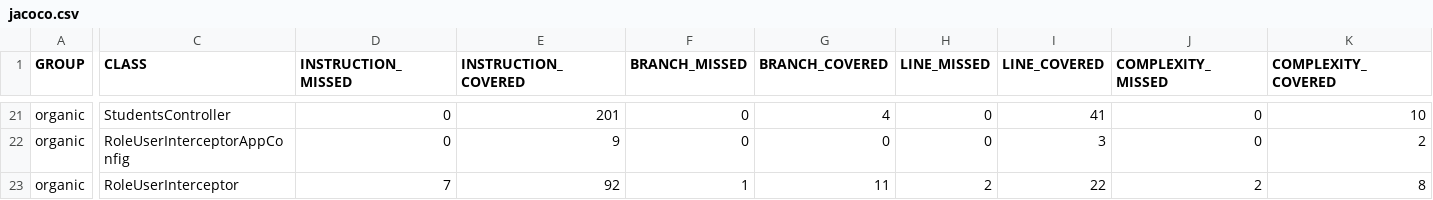
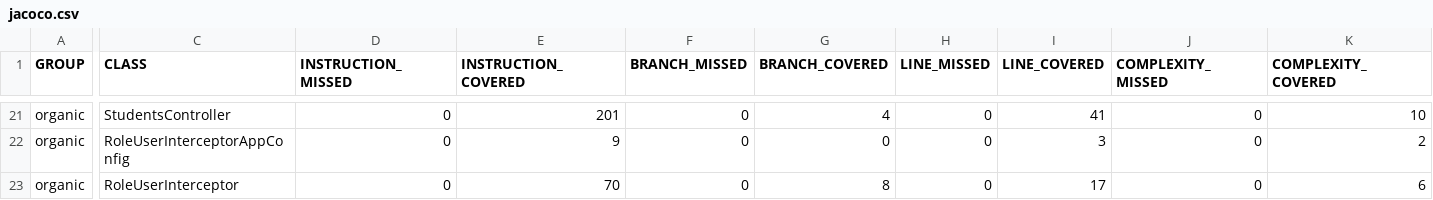
Before and after one commit to ucsb-cs156-f23/proj-organic-f23-6pm-2, a CSV file: prs/17/jacoco/jacoco.csv, drawn as a sheet; only a part is shown, gaps mark what is left out; the diff covers the shown part only; the diff names each change by its address in the sheet, - before the commit and + after, or states it on an @@ line.

```diff
--- a/prs/17/jacoco/jacoco.csv
+++ b/prs/17/jacoco/jacoco.csv
-D23 (INSTRUCTION_MISSED): 7
+D23 (INSTRUCTION_MISSED): 0
-E23 (INSTRUCTION_COVERED): 92
+E23 (INSTRUCTION_COVERED): 70
-F23 (BRANCH_MISSED): 1
+F23 (BRANCH_MISSED): 0
-G23 (BRANCH_COVERED): 11
+G23 (BRANCH_COVERED): 8
-H23 (LINE_MISSED): 2
+H23 (LINE_MISSED): 0
-I23 (LINE_COVERED): 22
+I23 (LINE_COVERED): 17
-J23 (COMPLEXITY_MISSED): 2
+J23 (COMPLEXITY_MISSED): 0
-K23 (COMPLEXITY_COVERED): 8
+K23 (COMPLEXITY_COVERED): 6
```
Also changed, not shown: 2 edited cells elsewhere in this file, 7 other files.
